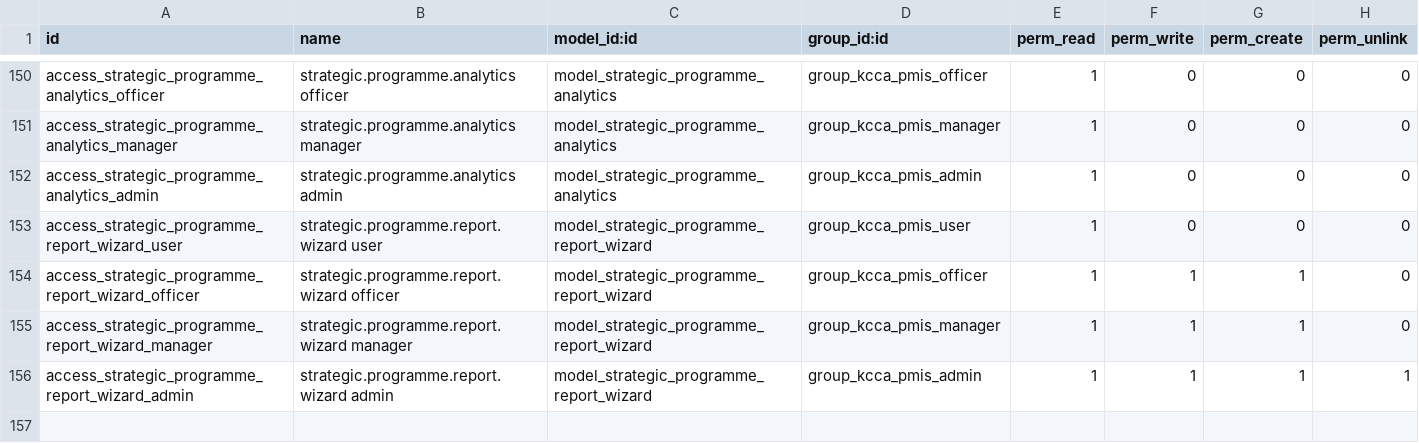
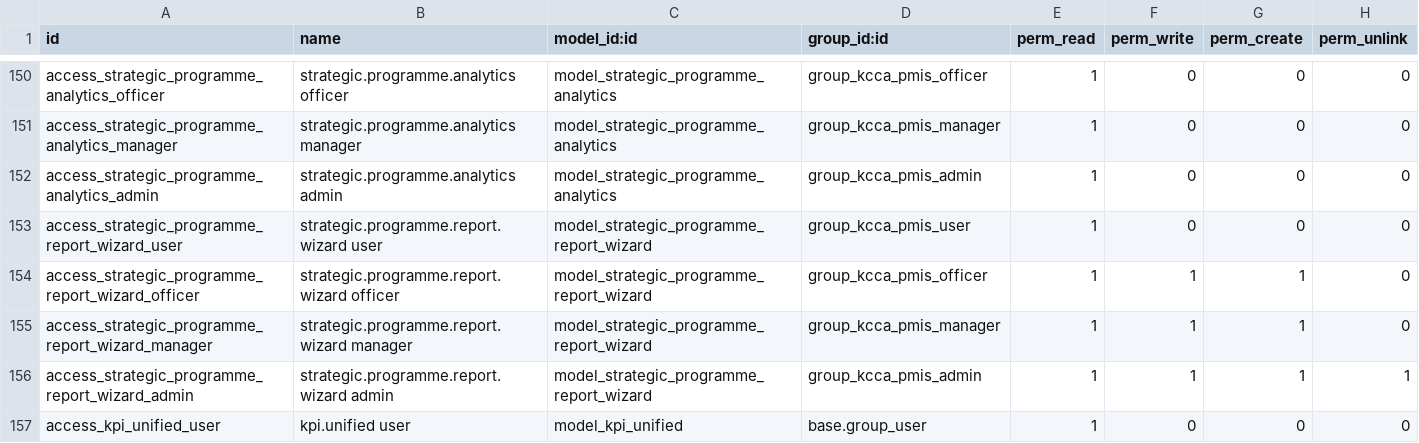
Before and after one commit to rssekibuule/robust_pmis, a CSV file: security/ir.model.access.csv, drawn as a sheet; only a part is shown, gaps mark what is left out.

```diff
--- a/security/ir.model.access.csv
+++ b/security/ir.model.access.csv
@@ -156 +156,2 @@ access_strategic_programme_report_wizard_manager,strategic.programme.report.wiza
 access_strategic_programme_report_wizard_admin,strategic.programme.report.wizard admin,model_strategic_programme_report_wizard,group_kcca_pmis_admin,1,1,1,1
+access_kpi_unified_user,kpi.unified user,model_kpi_unified,base.group_user,1,0,0,0
```
Also changed, not shown: 19 other files.
